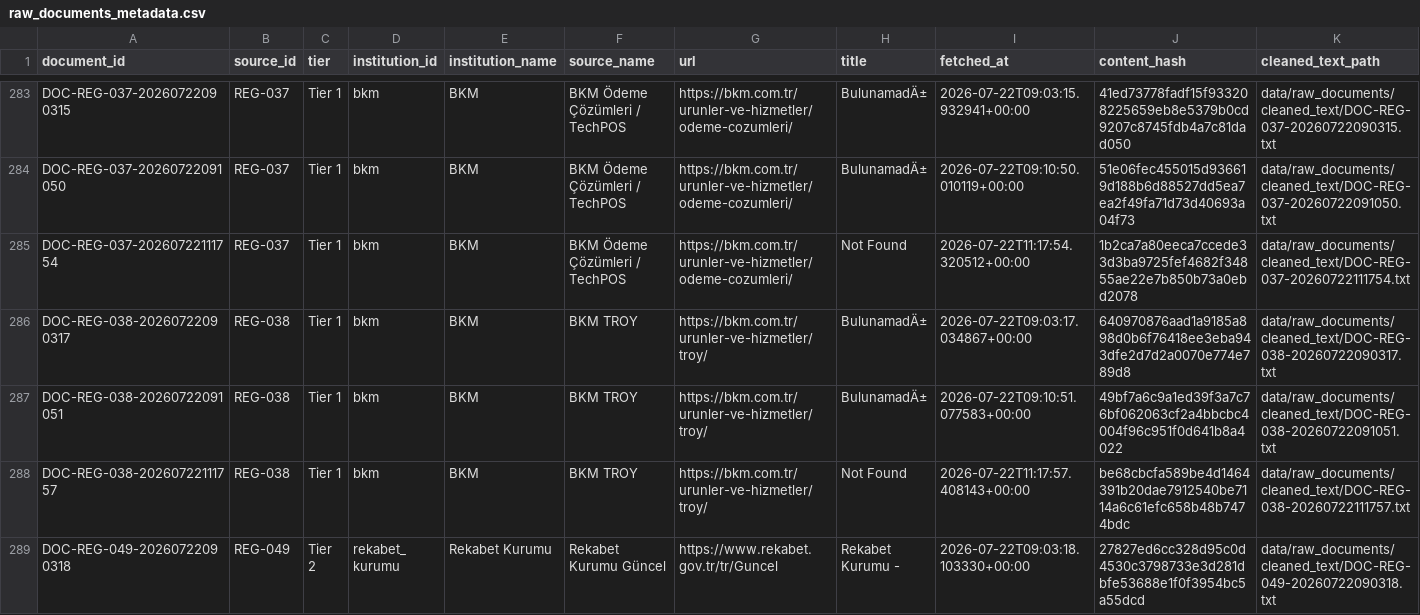
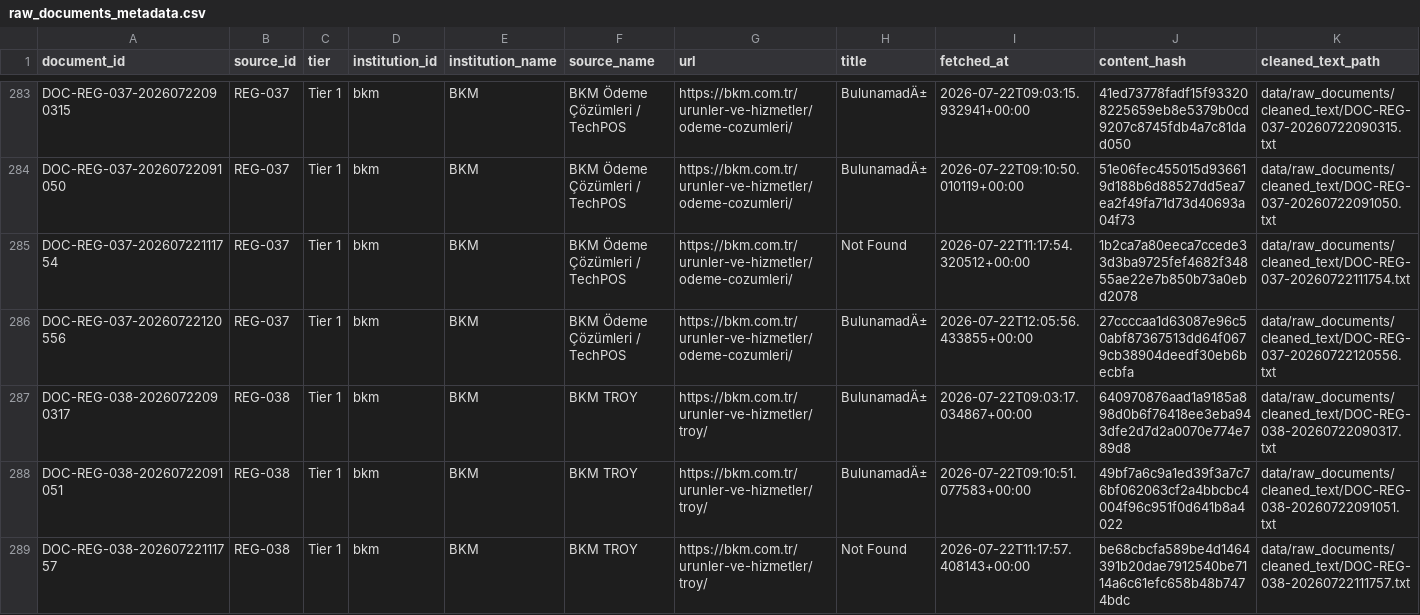
Before and after one commit to ekowiggins-dotcom/ardakobibenchmark, a CSV file: data/raw_documents_metadata.csv, drawn as a sheet; only a part is shown, gaps mark what is left out; the shorter side is filled out with more unchanged rows; rows hold the shown columns only; the diff covers the shown part only; the diff names each change by its address in the sheet, - before the commit and + after, or states it on an @@ line.

```diff
--- a/data/raw_documents_metadata.csv
+++ b/data/raw_documents_metadata.csv
+row 286: DOC-REG-037-20260722120556 | REG-037 | Tier 1 | bkm | BKM | BKM Ödeme Çözümleri / TechPOS | https://bkm.com.tr/urunler-ve-hizmetler/odeme-cozumleri/ | BulunamadÄ± | 2026-07-22T12:05:56.433855+00:00 | 27ccccaa1d63087e96c50abf87367513dd64f0679cb38904deedf30eb6becbfa | data/raw_documents/cleaned_text/DOC-REG-037-20260722120556.txt
```
Also changed, not shown: 4 added rows elsewhere in this file, data/recent_item_archive.csv, data/recent_item_review_queue.csv, 6 other files.
